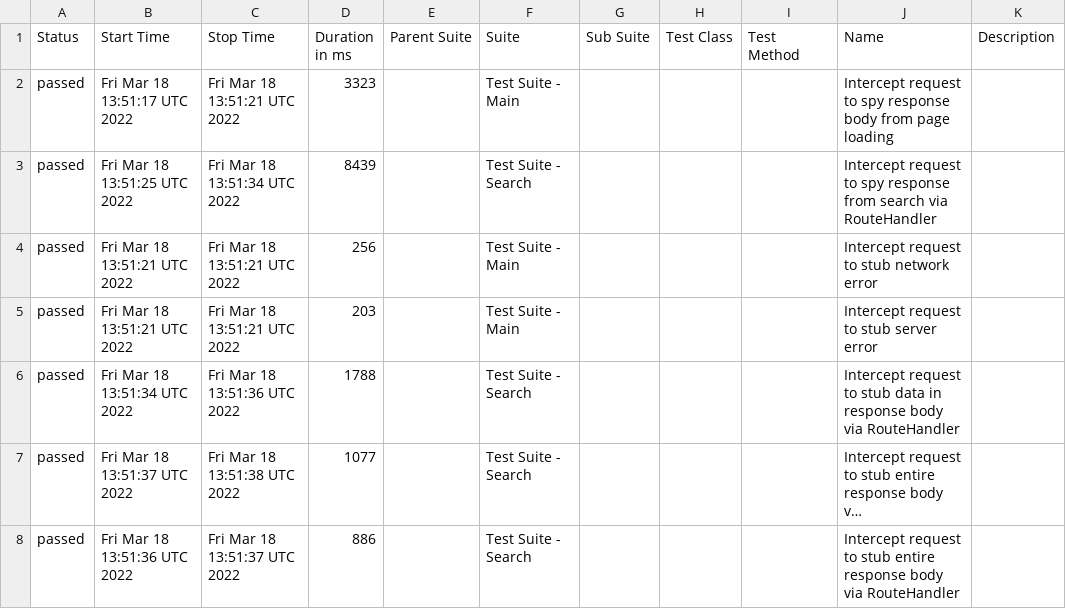
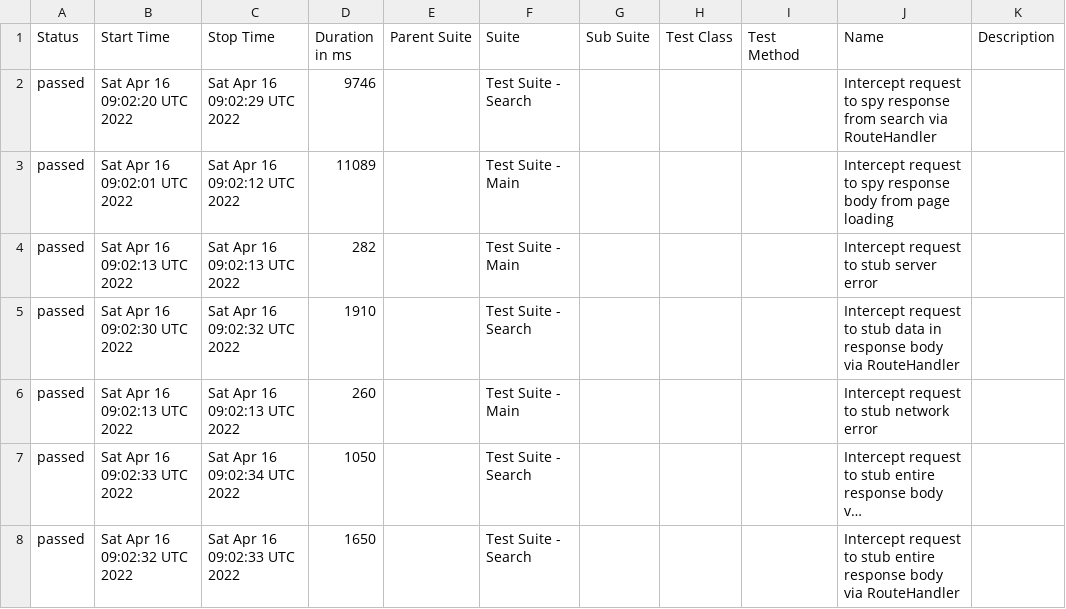
Before and after one commit to jeanljh/cy-intercept, a CSV file: data/suites.csv, drawn as a sheet; long unchanged cells end in …; removed rows and columns are numbered as before the commit, all else as after; the diff names each change by its address in the sheet, - before the commit and + after, or states it on an @@ line.

```diff
--- a/data/suites.csv
+++ b/data/suites.csv
-row 2: passed | Fri Mar 18 13:51:17 UTC 2022 | Fri Mar 18 13:51:21 UTC 2022 | 3323 |  | Test Suite - Main |  |  |  | Intercept request to spy response body from page loading
-B2 (Start Time): Fri Mar 18 13:51:25 UTC 2022
+B2 (Start Time): Sat Apr 16 09:02:20 UTC 2022
-C2 (Stop Time): Fri Mar 18 13:51:34 UTC 2022
+C2 (Stop Time): Sat Apr 16 09:02:29 UTC 2022
-D2 (Duration in ms): 8439
+D2 (Duration in ms): 9746
-B3 (Start Time): Fri Mar 18 13:51:21 UTC 2022
+B3 (Start Time): Sat Apr 16 09:02:01 UTC 2022
-C3 (Stop Time): Fri Mar 18 13:51:21 UTC 2022
+C3 (Stop Time): Sat Apr 16 09:02:12 UTC 2022
-D3 (Duration in ms): 256
+D3 (Duration in ms): 11089
-J3 (Name): …request to stub network error
+J3 (Name): …request to spy response body from page loading
-B4 (Start Time): Fri Mar 18 13:51:21 UTC 2022
+B4 (Start Time): Sat Apr 16 09:02:13 UTC 2022
-C4 (Stop Time): Fri Mar 18 13:51:21 UTC 2022
+C4 (Stop Time): Sat Apr 16 09:02:13 UTC 2022
-D4 (Duration in ms): 203
+D4 (Duration in ms): 282
-B5 (Start Time): Fri Mar 18 13:51:34 UTC 2022
+B5 (Start Time): Sat Apr 16 09:02:30 UTC 2022
-C5 (Stop Time): Fri Mar 18 13:51:36 UTC 2022
+C5 (Stop Time): Sat Apr 16 09:02:32 UTC 2022
-D5 (Duration in ms): 1788
+D5 (Duration in ms): 1910
+row 6: passed | Sat Apr 16 09:02:13 UTC 2022 | Sat Apr 16 09:02:13 UTC 2022 | 260 |  | Test Suite - Main |  |  |  | Intercept request to stub network error
-B7 (Start Time): Fri Mar 18 13:51:37 UTC 2022
+B7 (Start Time): Sat Apr 16 09:02:33 UTC 2022
-C7 (Stop Time): Fri Mar 18 13:51:38 UTC 2022
+C7 (Stop Time): Sat Apr 16 09:02:34 UTC 2022
-D7 (Duration in ms): 1077
+D7 (Duration in ms): 1050
-B8 (Start Time): Fri Mar 18 13:51:36 UTC 2022
+B8 (Start Time): Sat Apr 16 09:02:32 UTC 2022
-C8 (Stop Time): Fri Mar 18 13:51:37 UTC 2022
+C8 (Stop Time): Sat Apr 16 09:02:33 UTC 2022
-D8 (Duration in ms): 886
+D8 (Duration in ms): 1650
```
Also changed, not shown: 24 other files.
